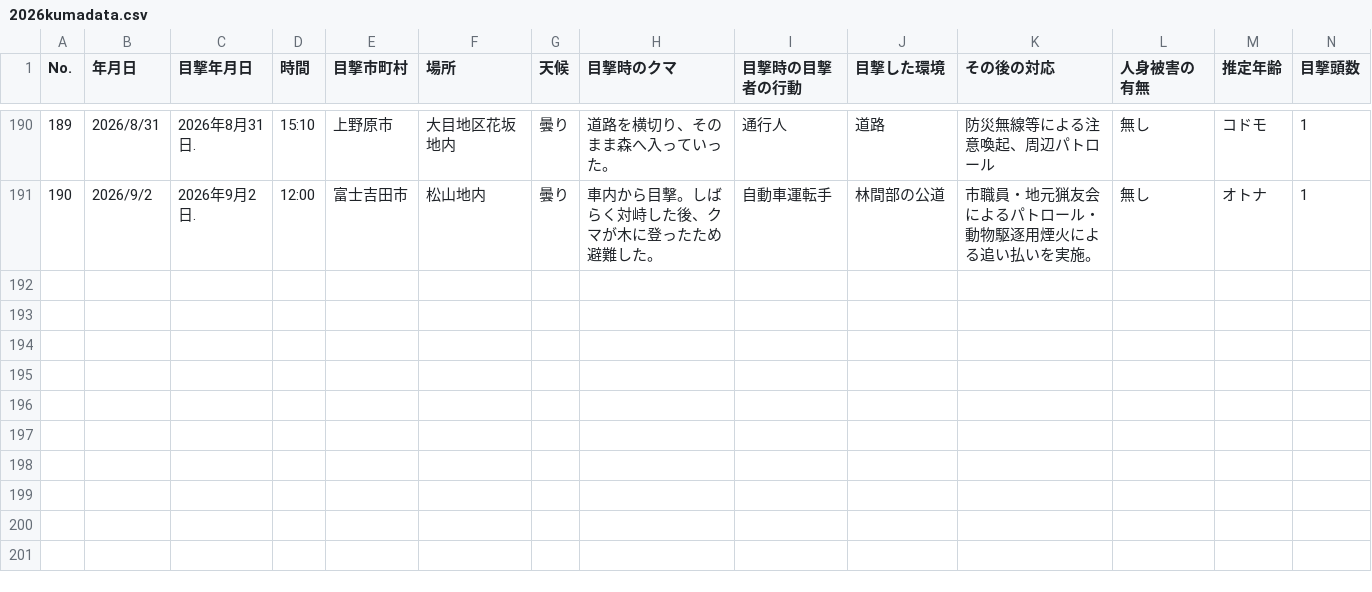
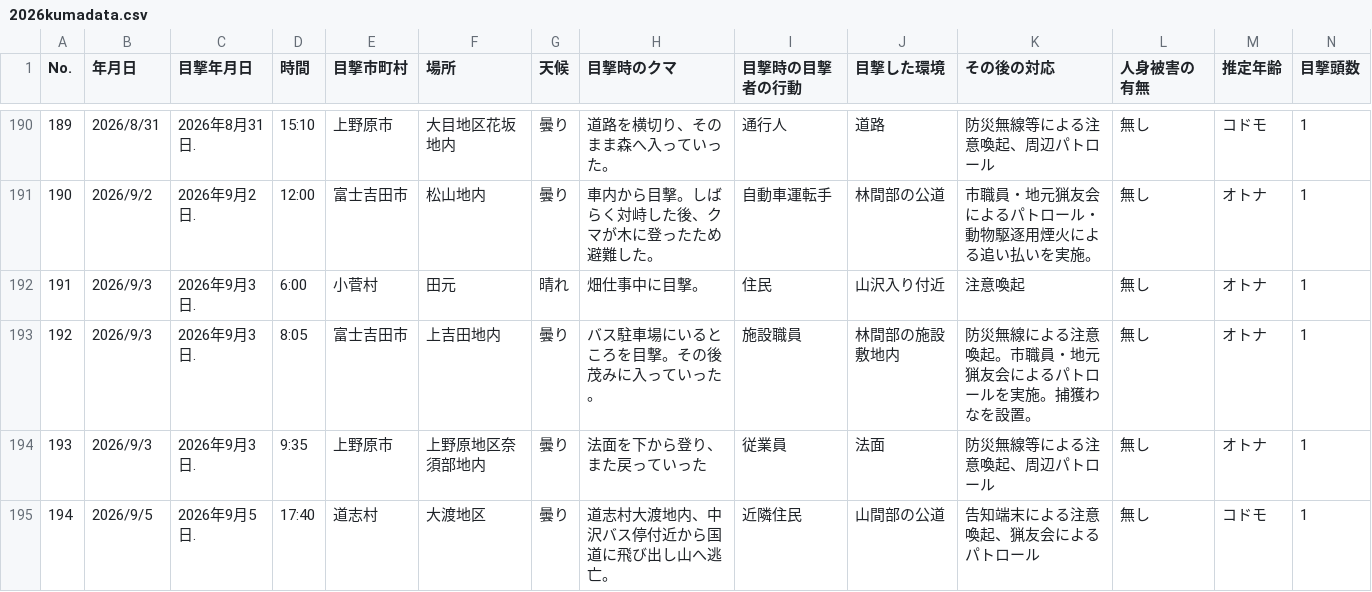
Before and after one commit to shingen-py/sample_20260808, a CSV file: data/2026kumadata.csv, drawn as a sheet; only a part is shown, gaps mark what is left out; rows hold the shown columns only; the diff names each change by its address in the sheet, - before the commit and + after, or states it on an @@ line.

```diff
--- a/data/2026kumadata.csv
+++ b/data/2026kumadata.csv
+row 192: 191 | 2026/9/3 | 2026年9月3日. | 6:00 | 小菅村 | 田元 | 晴れ | 畑仕事中に目撃。 | 住民 | 山沢入り付近 | 注意喚起 | 無し | オトナ | 1
+row 193: 192 | 2026/9/3 | 2026年9月3日. | 8:05 | 富士吉田市 | 上吉田地内 | 曇り | バス駐車場にいるところを目撃。その後茂みに入っていった。 | 施設職員 | 林間部の施設敷地内 | 防災無線による注意喚起。市職員・地元猟友会によるパトロールを実施。捕獲わなを設置。 | 無し | オトナ | 1
+row 194: 193 | 2026/9/3 | 2026年9月3日. | 9:35 | 上野原市 | 上野原地区奈須部地内 | 曇り | 法面を下から登り、また戻っていった | 従業員 | 法面 | 防災無線等による注意喚起、周辺パトロール | 無し | オトナ | 1
+row 195: 194 | 2026/9/5 | 2026年9月5日. | 17:40 | 道志村 | 大渡地区 | 曇り | 道志村大渡地内、中沢バス停付近から国道に飛び出し山へ逃亡。 | 近隣住民 | 山間部の公道 | 告知端末による注意喚起、猟友会によるパトロール | 無し | コドモ | 1
```
Also changed, not shown: data/2026kumadata_new.csv, 1 other file.
